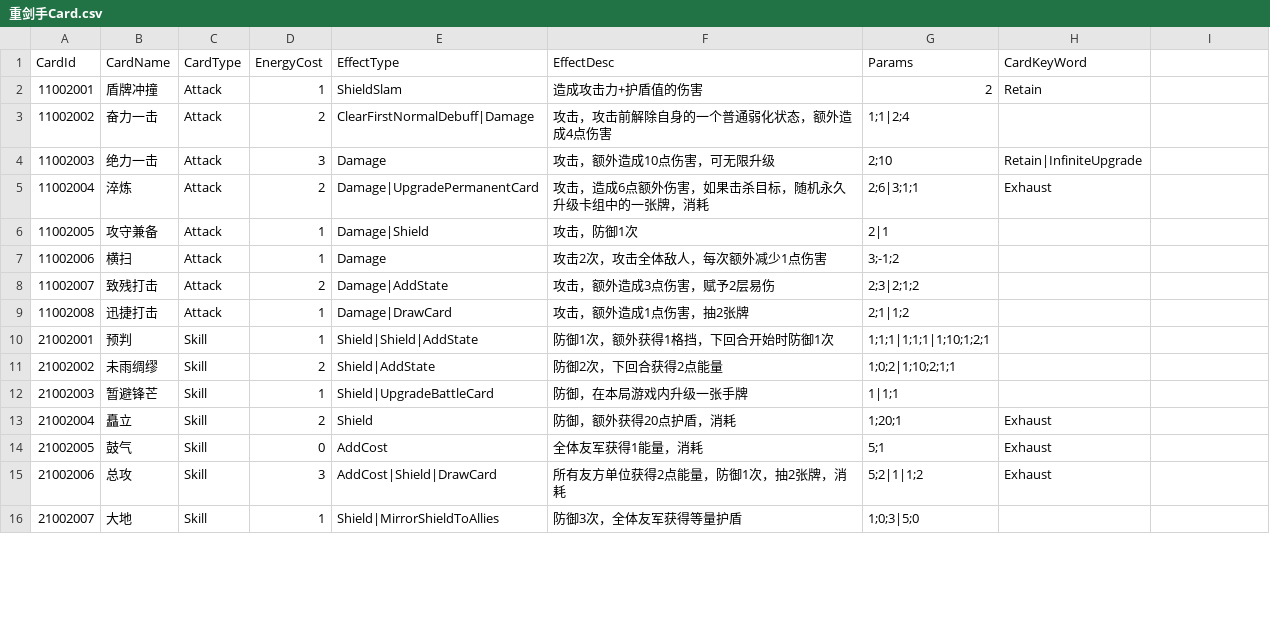
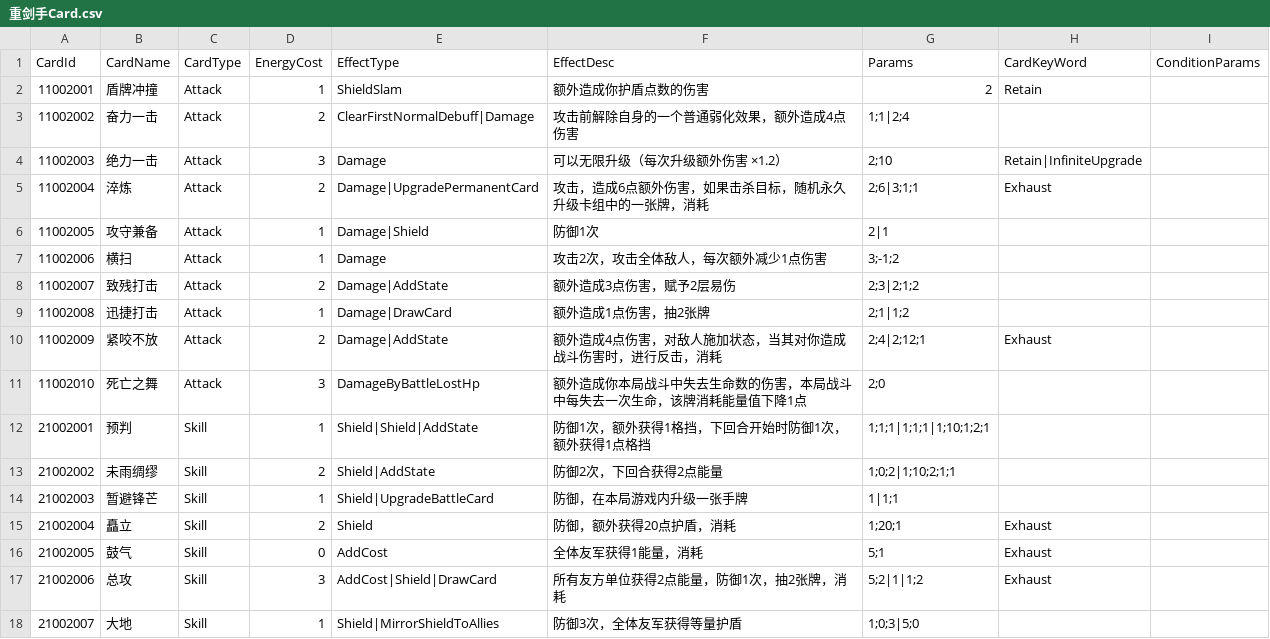
Before and after one commit to 114errors514warnings/CardTemplate---godot, a CSV file: DataBase/Card/重剑手Card.csv, drawn as a sheet; only a part is shown; the diff covers the shown part only.

```diff
--- a/DataBase/Card/重剑手Card.csv
+++ b/DataBase/Card/重剑手Card.csv
@@ -1,4 +1,4 @@
-CardId,CardName,CardType,EnergyCost,EffectType,EffectDesc,Params,CardKeyWord
-11002001,盾牌冲撞,Attack,1,ShieldSlam,造成攻击力+护盾值的伤害,2,Retain
-11002002,奋力一击,Attack,2,ClearFirstNormalDebuff|Damage,攻击，攻击前解除自身的一个普通弱化状态，额外造成4点伤害,1;1|2;4,
-11002003,绝力一击,Attack,3,Damage,攻击，额外造成10点伤害，可无限升级,2;10,Retain|InfiniteUpgrade
+CardId,CardName,CardType,EnergyCost,EffectType,EffectDesc,Params,CardKeyWord,ConditionParams
+11002001,盾牌冲撞,Attack,1,ShieldSlam,额外造成你护盾点数的伤害,2,Retain,
+11002002,奋力一击,Attack,2,ClearFirstNormalDebuff|Damage,攻击前解除自身的一个普通弱化效果，额外造成4点伤害,1;1|2;4,,
+11002003,绝力一击,Attack,3,Damage,可以无限升级（每次升级额外伤害 ×1.2）,2;10,Retain|InfiniteUpgrade,
@@ -6 +6 @@ CardId,CardName,CardType,EnergyCost,EffectType,EffectDesc,Params,CardKeyWord
-11002005,攻守兼备,Attack,1,Damage|Shield,攻击，防御1次,2|1,
+11002005,攻守兼备,Attack,1,Damage|Shield,防御1次,2|1,,
@@ -8,3 +8,5 @@ CardId,CardName,CardType,EnergyCost,EffectType,EffectDesc,Params,CardKeyWord
-11002007,致残打击,Attack,2,Damage|AddState,攻击，额外造成3点伤害，赋予2层易伤,2;3|2;1;2,
-11002008,迅捷打击,Attack,1,Damage|DrawCard,攻击，额外造成1点伤害，抽2张牌,2;1|1;2,
-21002001,预判,Skill,1,Shield|Shield|AddState,防御1次，额外获得1格挡，下回合开始时防御1次,1;1;1|1;1;1|1;10;1;2;1,
+11002007,致残打击,Attack,2,Damage|AddState,额外造成3点伤害，赋予2层易伤,2;3|2;1;2,,
+11002008,迅捷打击,Attack,1,Damage|DrawCard,额外造成1点伤害，抽2张牌,2;1|1;2,,
+11002009,紧咬不放,Attack,2,Damage|AddState,额外造成4点伤害，对敌人施加状态，当其对你造成战斗伤害时，进行反击，消耗,2;4|2;12;1,Exhaust,
+11002010,死亡之舞,Attack,3,DamageByBattleLostHp,额外造成你本局战斗中失去生命数的伤害，本局战斗中每失去一次生命，该牌消耗能量值下降1点,2;0,,
+21002001,预判,Skill,1,Shield|Shield|AddState,防御1次，额外获得1格挡，下回合开始时防御1次，额外获得1点格挡,1;1;1|1;1;1|1;10;1;2;1,,
```
Also changed, not shown: 1 added row, 3 removed rows and 12 edited cells elsewhere in this file, DataBase/State/通用State.csv, 23 other files.
